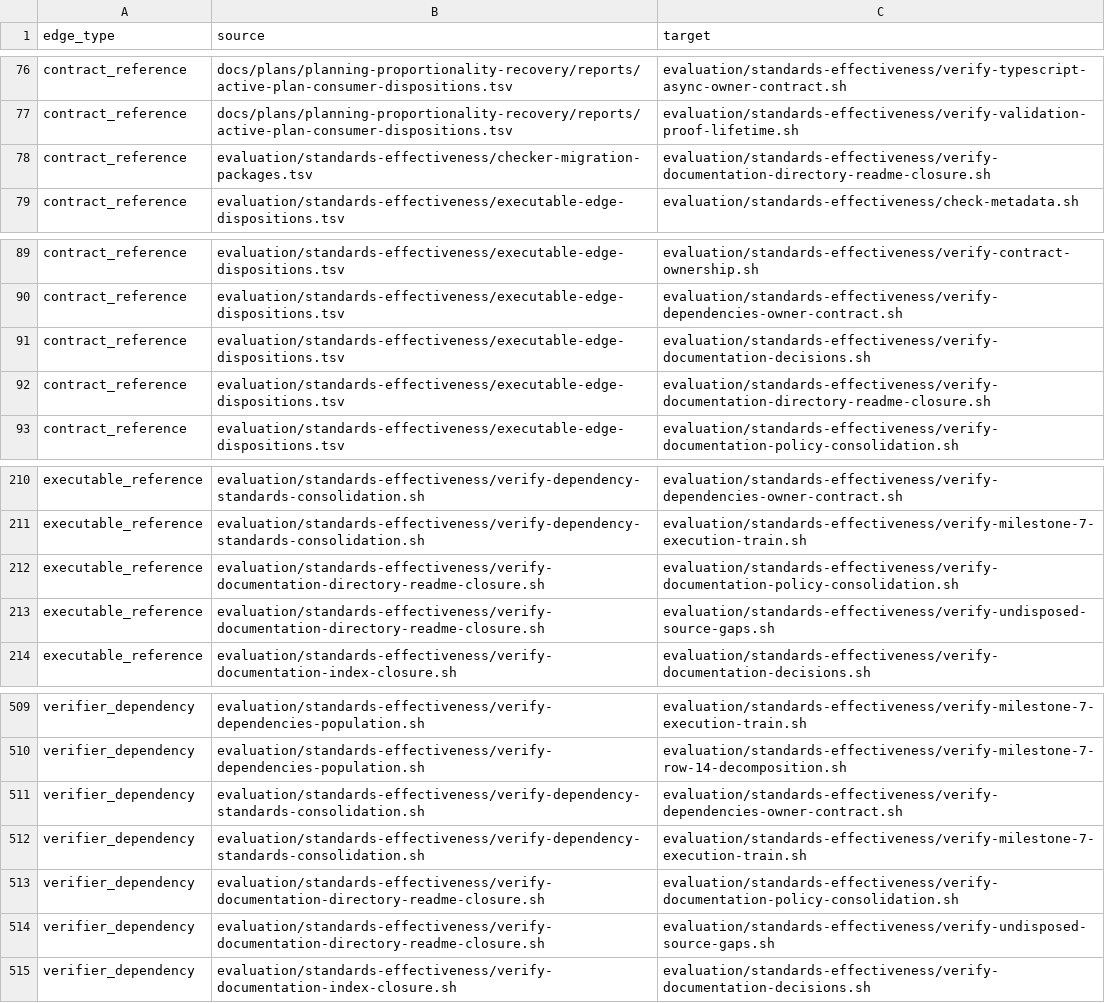
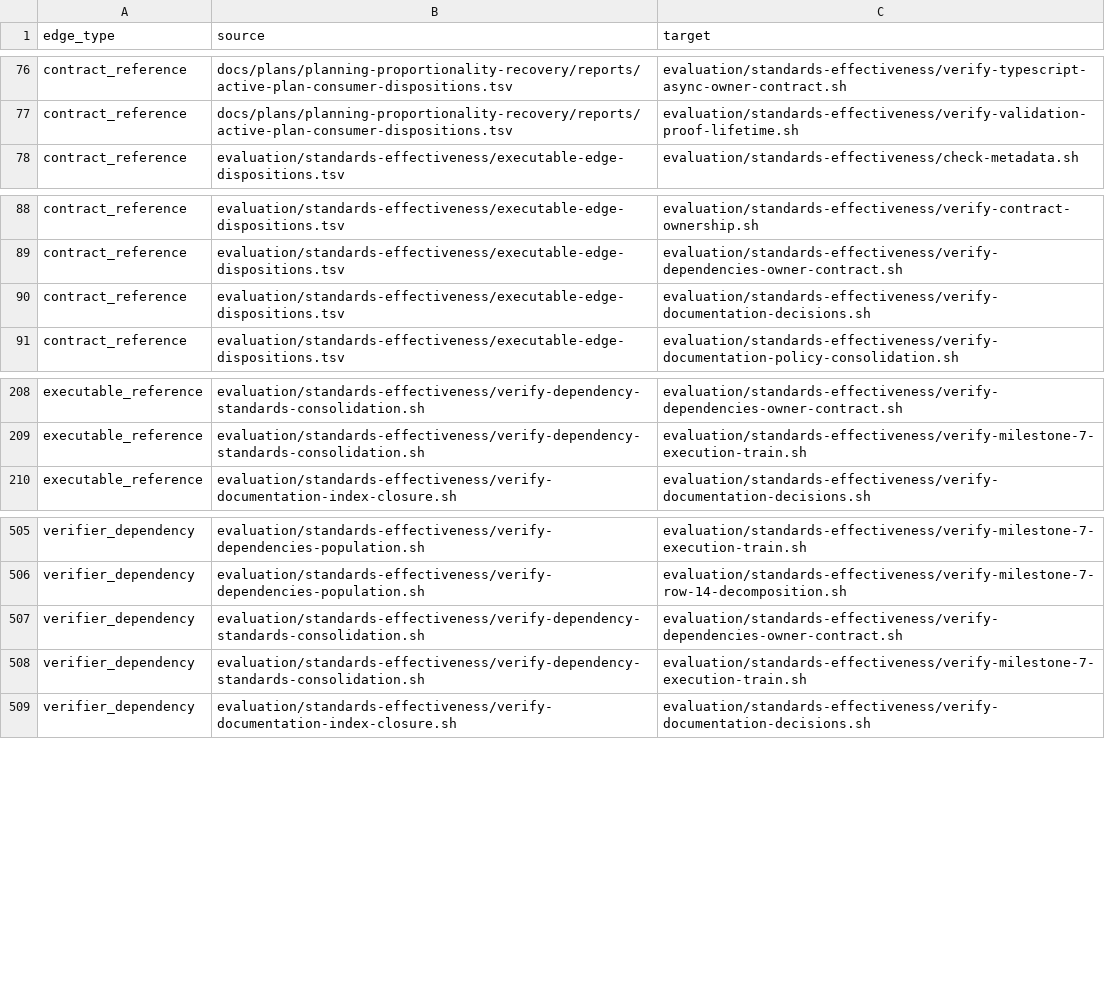
Before and after one commit to MrScripty/Coding-Standards, a TSV file: evaluation/standards-effectiveness/generated/checker-dependency-edges.tsv, drawn as a sheet; only a part is shown, gaps mark what is left out.

Commit message:
feat(verification): replace directory README checker
Accept M6-I14 by registering one four-check Documentation suite for directory README decisions, canonical workflow language, legacy-owner closure, and exact STD-0088 disposition projection. Derive fixture cardinality and outcomes through the generic decision engine instead of preserving the Bash count.

Transfer two historical M6-T7 records to exact suite evidence, accept four current edge dispositions, and keep Documentation policy consolidation and source-gap auditing as independently executed checker gates rather than false suite dependencies. Derive whole-checker numeric retirement, delete the replaced Bash checker, and regenerate the final graph.

Focused owner and independent-gate checks, package and edge authority, numeric lifecycle, both plan validators, all 161 declarative suites, mutation parity, diff integrity, and the complete checkpoint pass. Final evidence contains 111 retained Bash checkers, 115 nodes, 689 edges, and 115 components with no engine change, helper migration, copied count, manual numeric mapping, Bash repair, wrapper, compatibility path, dual authority, or fallback.

```diff
--- a/evaluation/standards-effectiveness/generated/checker-dependency-edges.tsv
+++ b/evaluation/standards-effectiveness/generated/checker-dependency-edges.tsv
@@ -77,3 +77,2 @@ contract_reference	docs/plans/planning-proportionality-recovery/reports/active-p
 contract_reference	docs/plans/planning-proportionality-recovery/reports/active-plan-consumer-dispositions.tsv	evaluation/standards-effectiveness/verify-validation-proof-lifetime.sh
-contract_reference	evaluation/standards-effectiveness/checker-migration-packages.tsv	evaluation/standards-effectiveness/verify-documentation-directory-readme-closure.sh
 contract_reference	evaluation/standards-effectiveness/executable-edge-dispositions.tsv	evaluation/standards-effectiveness/check-metadata.sh
@@ -91,3 +90,2 @@ contract_reference	evaluation/standards-effectiveness/executable-edge-dispositio
 contract_reference	evaluation/standards-effectiveness/executable-edge-dispositions.tsv	evaluation/standards-effectiveness/verify-documentation-decisions.sh
-contract_reference	evaluation/standards-effectiveness/executable-edge-dispositions.tsv	evaluation/standards-effectiveness/verify-documentation-directory-readme-closure.sh
 contract_reference	evaluation/standards-effectiveness/executable-edge-dispositions.tsv	evaluation/standards-effectiveness/verify-documentation-policy-consolidation.sh
@@ -211,4 +209,2 @@ executable_reference	evaluation/standards-effectiveness/verify-dependency-standa
 executable_reference	evaluation/standards-effectiveness/verify-dependency-standards-consolidation.sh	evaluation/standards-effectiveness/verify-milestone-7-execution-train.sh
-executable_reference	evaluation/standards-effectiveness/verify-documentation-directory-readme-closure.sh	evaluation/standards-effectiveness/verify-documentation-policy-consolidation.sh
-executable_reference	evaluation/standards-effectiveness/verify-documentation-directory-readme-closure.sh	evaluation/standards-effectiveness/verify-undisposed-source-gaps.sh
 executable_reference	evaluation/standards-effectiveness/verify-documentation-index-closure.sh	evaluation/standards-effectiveness/verify-documentation-decisions.sh
@@ -512,4 +508,2 @@ verifier_dependency	evaluation/standards-effectiveness/verify-dependency-standar
 verifier_dependency	evaluation/standards-effectiveness/verify-dependency-standards-consolidation.sh	evaluation/standards-effectiveness/verify-milestone-7-execution-train.sh
-verifier_dependency	evaluation/standards-effectiveness/verify-documentation-directory-readme-closure.sh	evaluation/standards-effectiveness/verify-documentation-policy-consolidation.sh
-verifier_dependency	evaluation/standards-effectiveness/verify-documentation-directory-readme-closure.sh	evaluation/standards-effectiveness/verify-undisposed-source-gaps.sh
 verifier_dependency	evaluation/standards-effectiveness/verify-documentation-index-closure.sh	evaluation/standards-effectiveness/verify-documentation-decisions.sh
```
Also changed, not shown: evaluation/standards-effectiveness/checker-migration-packages.tsv, evaluation/standards-effectiveness/executable-edge-dispositions.tsv, 11 other files.
